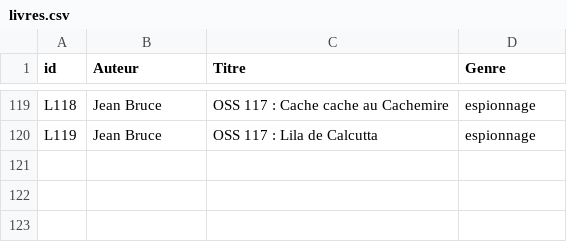
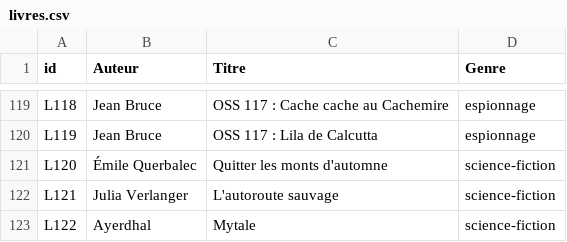
Before and after one commit to medina474/graphe_mesamis_generator, a CSV file: data/livres.csv, drawn as a sheet; only a part is shown, gaps mark what is left out; the diff names each change by its address in the sheet, - before the commit and + after, or states it on an @@ line.

Commit message:
Add new science fiction books to livres.csv

```diff
--- a/data/livres.csv
+++ b/data/livres.csv
+row 121: L120 | Émile Querbalec | Quitter les monts d'automne | science-fiction
+row 122: L121 | Julia Verlanger | L'autoroute sauvage | science-fiction
+row 123: L122 | Ayerdhal | Mytale | science-fiction
```
